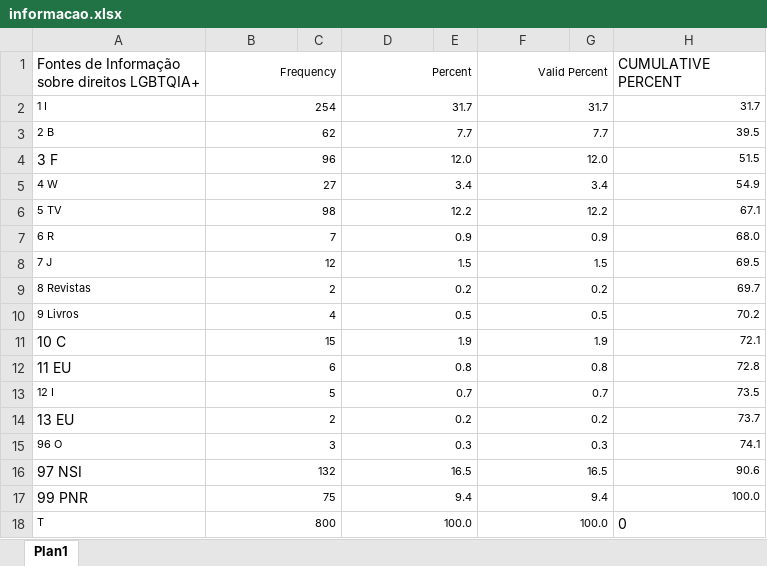
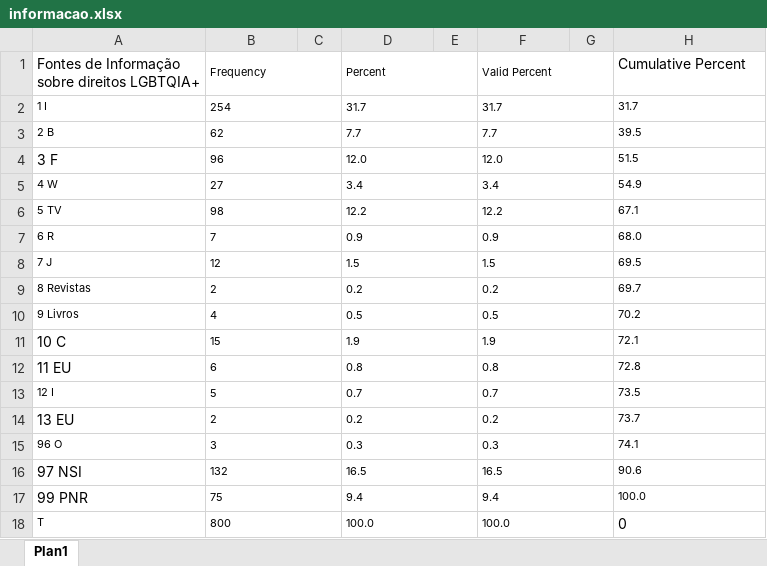
Before and after one commit to iagodmateus/Estatistica, an Excel workbook: informacao.xlsx, sheet Plan1, drawn as a sheet; values as stored, in another font and other column widths than the file's, no borders; the diff names each change by its address in the sheet, - before the commit and + after, or states it on an @@ line.

Commit message:
Add files via upload

```diff
--- a/informacao.xlsx (sheet Plan1)
+++ b/informacao.xlsx (sheet Plan1)
-B1:B18 alignment: right
+B1:B18 alignment: left
-D1:D18 alignment: right
+D1:D18 alignment: left
-F1:F18 alignment: right
+F1:F18 alignment: left
-H1: CUMULATIVE PERCENT
+H1: Cumulative Percent
-H2:H17 alignment: right
+H2:H17 alignment: left
```
